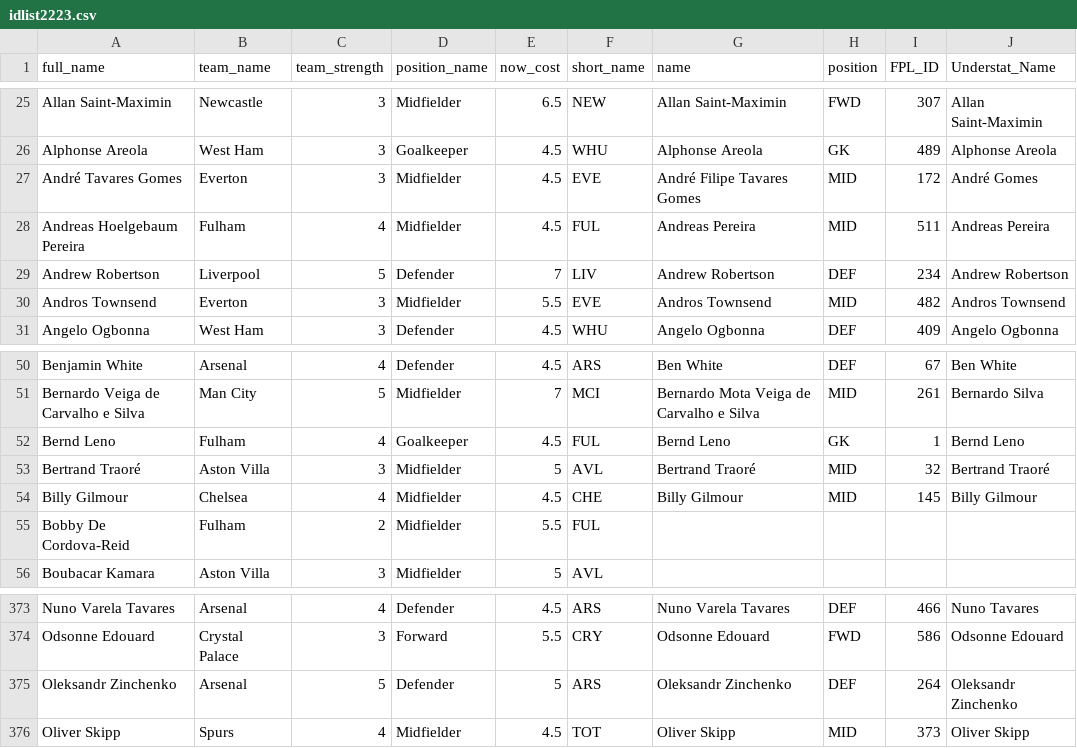
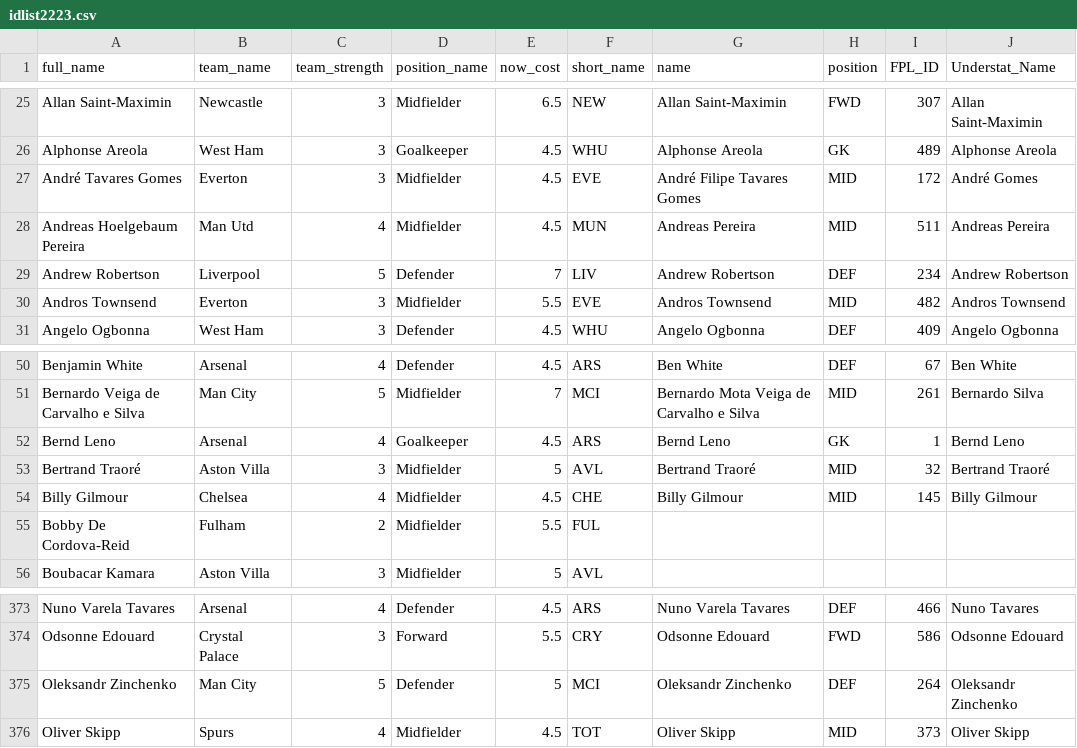
Before and after one commit to arifpras/BelutListrik, a CSV file: idlist2223.csv, drawn as a sheet; only a part is shown, gaps mark what is left out.

```diff
--- a/idlist2223.csv
+++ b/idlist2223.csv
@@ -27,3 +27,3 @@ Alphonse Areola,West Ham,3,Goalkeeper,4.5,WHU,Alphonse Areola,GK,489,Alphonse Ar
 André Tavares Gomes,Everton,3,Midfielder,4.5,EVE,André Filipe Tavares Gomes,MID,172,André Gomes
-Andreas Hoelgebaum Pereira,Fulham,4,Midfielder,4.5,FUL,Andreas Pereira,MID,511,Andreas Pereira
+Andreas Hoelgebaum Pereira,Man Utd,4,Midfielder,4.5,MUN,Andreas Pereira,MID,511,Andreas Pereira
 Andrew Robertson,Liverpool,5,Defender,7,LIV,Andrew Robertson,DEF,234,Andrew Robertson
@@ -51,3 +51,3 @@ Benjamin White,Arsenal,4,Defender,4.5,ARS,Ben White,DEF,67,Ben White
 Bernardo Veiga de Carvalho e Silva,Man City,5,Midfielder,7,MCI,Bernardo Mota Veiga de Carvalho e Silva,MID,261,Bernardo Silva
-Bernd Leno,Fulham,4,Goalkeeper,4.5,FUL,Bernd Leno,GK,1,Bernd Leno
+Bernd Leno,Arsenal,4,Goalkeeper,4.5,ARS,Bernd Leno,GK,1,Bernd Leno
 Bertrand Traoré,Aston Villa,3,Midfielder,5,AVL,Bertrand Traoré,MID,32,Bertrand Traoré
@@ -374,3 +374,3 @@ Nuno Varela Tavares,Arsenal,4,Defender,4.5,ARS,Nuno Varela Tavares,DEF,466,Nuno
 Odsonne Edouard,Crystal Palace,3,Forward,5.5,CRY,Odsonne Edouard,FWD,586,Odsonne Edouard
-Oleksandr Zinchenko,Arsenal,5,Defender,5,ARS,Oleksandr Zinchenko,DEF,264,Oleksandr Zinchenko
+Oleksandr Zinchenko,Man City,5,Defender,5,MCI,Oleksandr Zinchenko,DEF,264,Oleksandr Zinchenko
 Oliver Skipp,Spurs,4,Midfielder,4.5,TOT,Oliver Skipp,MID,373,Oliver Skipp
```
Also changed, not shown: 4 other files.
